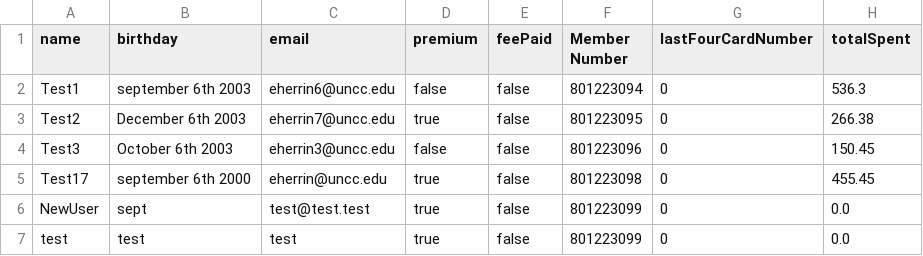
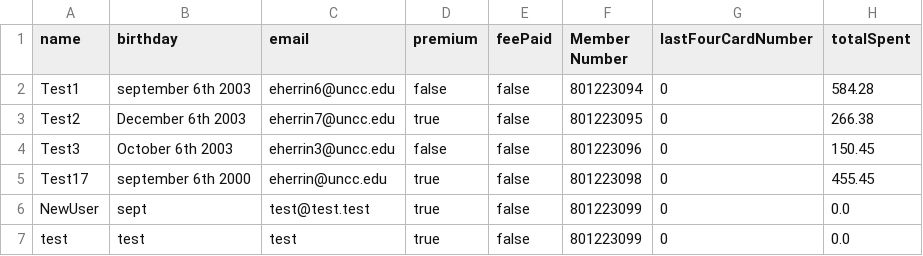
Before and after one commit to ethanh2003/BookstorePOSPersonalProject, a CSV file: customerData.csv, drawn as a sheet.

```diff
--- a/customerData.csv
+++ b/customerData.csv
@@ -1,3 +1,3 @@
 name,birthday,email,premium,feePaid,Member Number,lastFourCardNumber,totalSpent
-Test1,september 6th 2003,eherrin6@uncc.edu,false,false,801223094,0,536.3
+Test1,september 6th 2003,eherrin6@uncc.edu,false,false,801223094,0,584.28
 Test2,December 6th 2003,eherrin7@uncc.edu,true,false,801223095,0,266.38
```
Also changed, not shown: 11 other files.
